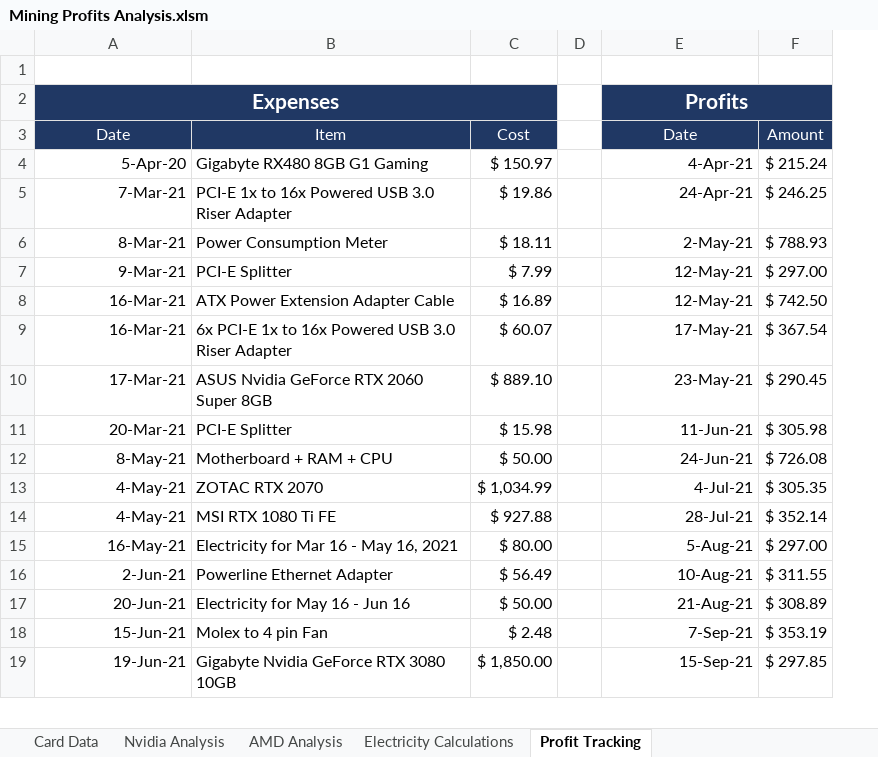
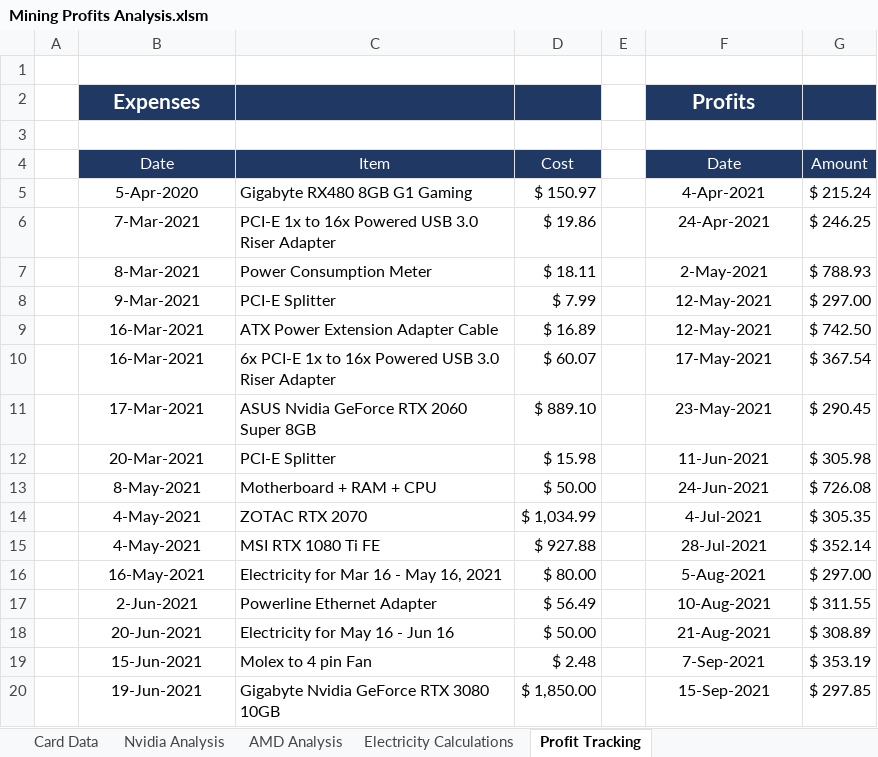
Before and after one commit to HoTofu/eth-gpu-mining-profitability, an Excel workbook: Mining Profits Analysis.xlsm, sheet Profit Tracking, drawn as a sheet; only a part is shown; values as stored, in another font and other column widths than the file's, no borders; table styles not drawn; removed rows and columns are numbered as before the commit, all else as after; the diff covers the shown part only; the diff names each change by its address in the sheet, - before the commit and + after, or states it on an @@ line.

Commit message:
Update Mining Profits Analysis.xlsm
Formatting Changes

```diff
--- a/Mining Profits Analysis.xlsm (sheet Profit Tracking)
+++ b/Mining Profits Analysis.xlsm (sheet Profit Tracking)
+column A, empty
-A2:C2 merged
-E2:F2 merged
+row 3: (empty)
-B5 (Date): 5-Apr-20
+B5 (Date): 5-Apr-2020
-B5:B20 alignment: right
+B5:B20 alignment: center
-F5 (Date): 4-Apr-21
+F5 (Date): 4-Apr-2021
-F5:F20 alignment: right
+F5:F20 alignment: center
-B6 (Date): 7-Mar-21
+B6 (Date): 7-Mar-2021
-F6 (Date): 24-Apr-21
+F6 (Date): 24-Apr-2021
-B7 (Date): 8-Mar-21
+B7 (Date): 8-Mar-2021
-F7 (Date): 2-May-21
+F7 (Date): 2-May-2021
-B8 (Date): 9-Mar-21
+B8 (Date): 9-Mar-2021
-F8:F9 (Date): 12-May-21
+F8:F9 (Date): 12-May-2021
-B9:B10 (Date): 16-Mar-21
+B9:B10 (Date): 16-Mar-2021
-F10 (Date): 17-May-21
+F10 (Date): 17-May-2021
-B11 (Date): 17-Mar-21
+B11 (Date): 17-Mar-2021
-F11 (Date): 23-May-21
+F11 (Date): 23-May-2021
-B12 (Date): 20-Mar-21
+B12 (Date): 20-Mar-2021
-F12 (Date): 11-Jun-21
+F12 (Date): 11-Jun-2021
-B13 (Date): 8-May-21
+B13 (Date): 8-May-2021
-F13 (Date): 24-Jun-21
+F13 (Date): 24-Jun-2021
-B14:B15 (Date): 4-May-21
+B14:B15 (Date): 4-May-2021
-F14 (Date): 4-Jul-21
+F14 (Date): 4-Jul-2021
-F15 (Date): 28-Jul-21
+F15 (Date): 28-Jul-2021
-B16 (Date): 16-May-21
+B16 (Date): 16-May-2021
-F16 (Date): 5-Aug-21
+F16 (Date): 5-Aug-2021
-B17 (Date): 2-Jun-21
+B17 (Date): 2-Jun-2021
-F17 (Date): 10-Aug-21
+F17 (Date): 10-Aug-2021
-B18 (Date): 20-Jun-21
+B18 (Date): 20-Jun-2021
-F18 (Date): 21-Aug-21
+F18 (Date): 21-Aug-2021
-B19 (Date): 15-Jun-21
+B19 (Date): 15-Jun-2021
-F19 (Date): 7-Sep-21
+F19 (Date): 7-Sep-2021
-B20 (Date): 19-Jun-21
+B20 (Date): 19-Jun-2021
-F20 (Date): 15-Sep-21
+F20 (Date): 15-Sep-2021
```
Also changed, not shown: 2 removed rows, 18 edited cells and cell formats elsewhere in this sheet, sheet Nvidia Analysis, sheet AMD Analysis, sheet Electricity Calculations, formulas that keep their value, charts or pictures.
